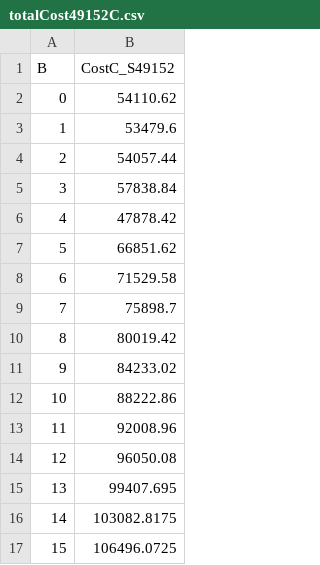
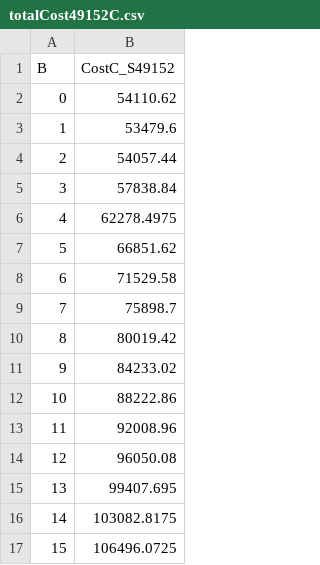
Before and after one commit to lucasebazilio/setobject, a CSV file: NoResize/Probes and Collisions/Results/Table Construction Circular Algorithm Total Cost/μ = 2.0/totalCost49152C.csv, drawn as a sheet.

Commit message:
S = 49152 (α = 0.75) Optimal B = 1

```diff
--- a/NoResize/Probes and Collisions/Results/Table Construction Circular Algorithm Total Cost/μ = 2.0/totalCost49152C.csv
+++ b/NoResize/Probes and Collisions/Results/Table Construction Circular Algorithm Total Cost/μ = 2.0/totalCost49152C.csv
@@ -5,3 +5,3 @@ B,CostC_S49152
 3,57838.84
-4,47878.42
+4,62278.4975
 5,66851.62
```
